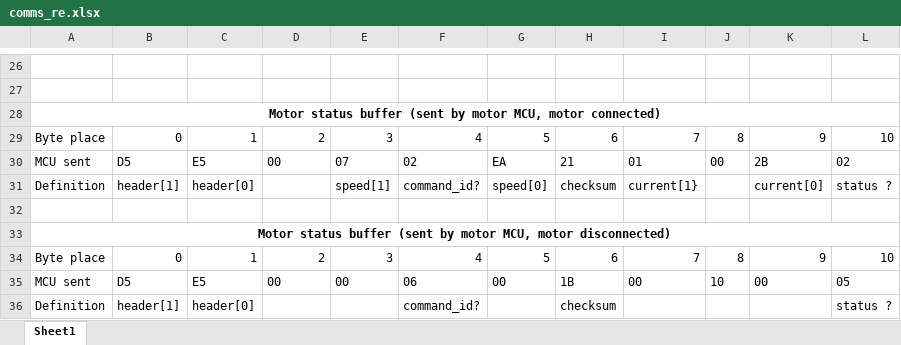
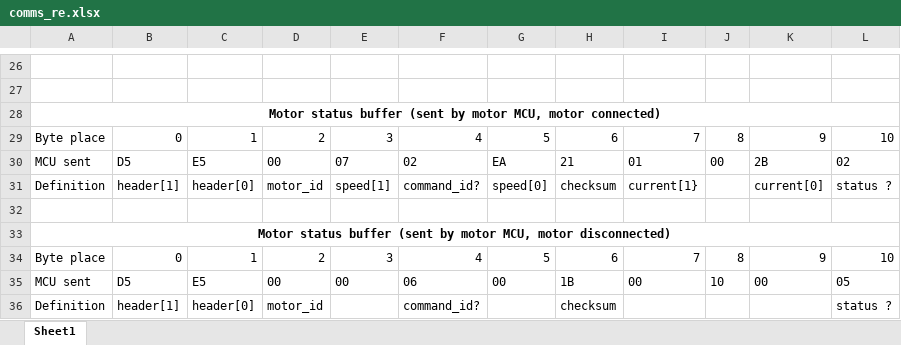
Before and after one commit to christian-nils/PMRA_B2, an Excel workbook: motors/comms_re.xlsx, sheet Sheet1, drawn as a sheet; only a part is shown, gaps mark what is left out; values as stored, in another font and other column widths than the file's, no borders; the diff names each change by its address in the sheet, - before the commit and + after, or states it on an @@ line.

```diff
--- a/motors/comms_re.xlsx (sheet Sheet1)
+++ b/motors/comms_re.xlsx (sheet Sheet1)
-D31: (empty)
+D31: motor_id
-D36: (empty)
+D36: motor_id
```
Also changed, not shown: 1 other file.
